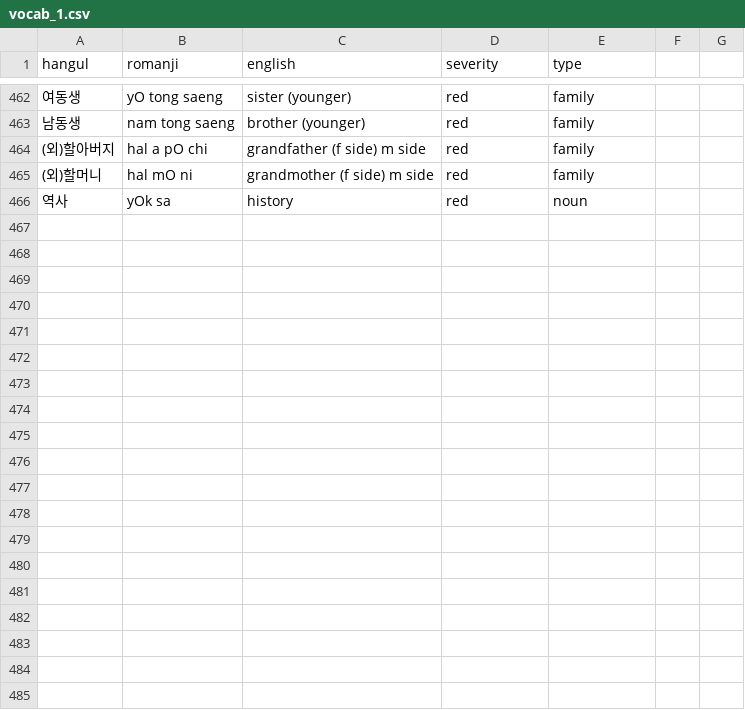
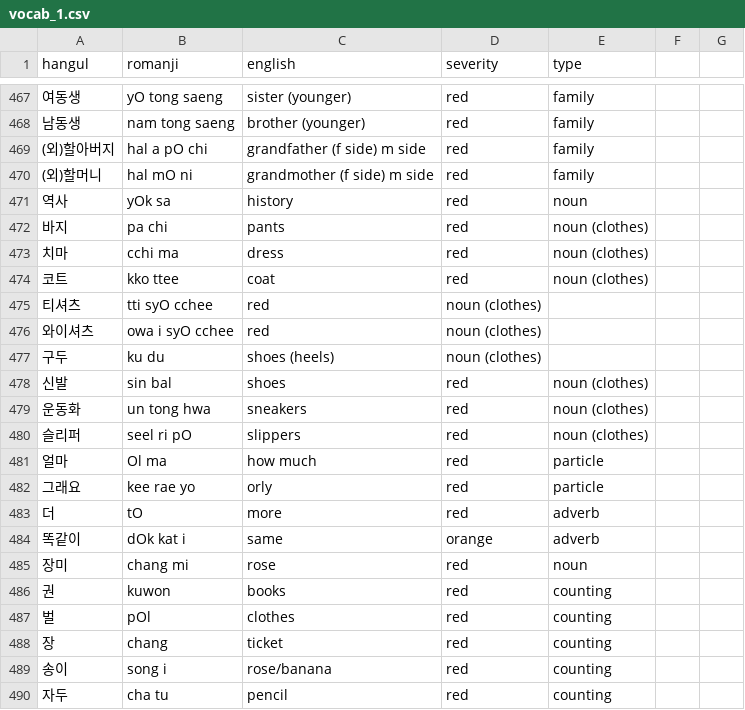
Before and after one commit to aquanow-calvin/aquanow-calvin.github.io, a CSV file: public/vocab_1.csv, drawn as a sheet; only a part is shown, gaps mark what is left out; the diff covers the shown part only.

Commit message:
update

```diff
--- a/public/vocab_1.csv
+++ b/public/vocab_1.csv
@@ -466 +471,20 @@ hangul,romanji,english,severity,type
 역사,yOk sa,history,red,noun
+바지,pa chi,pants,red,noun (clothes)
+치마,cchi ma,dress,red,noun (clothes)
+코트,kko ttee,coat,red,noun (clothes)
+티셔츠,tti syO cchee,red,noun (clothes)
+와이셔츠,owa i syO cchee,red,noun (clothes)
+구두,ku du,shoes (heels),noun (clothes)
+신발,sin bal,shoes,red,noun (clothes)
+운동화,un tong hwa,sneakers,red,noun (clothes)
+슬리퍼,seel ri pO,slippers,red,noun (clothes)
+얼마,Ol ma,how much,red,particle
+그래요,kee rae yo,orly,red,particle
+더,tO,more,red,adverb
+똑같이,dOk kat i,same,orange,adverb
+장미,chang mi,rose,red,noun
+권,kuwon,books,red,counting
+벌,pOl,clothes,red,counting
+장,chang,ticket,red,counting
+송이,song i,rose/banana,red,counting
+자두,cha tu,pencil,red,counting
```
Also changed, not shown: 17 added rows, 1 removed row and 9 edited cells elsewhere in this file.
